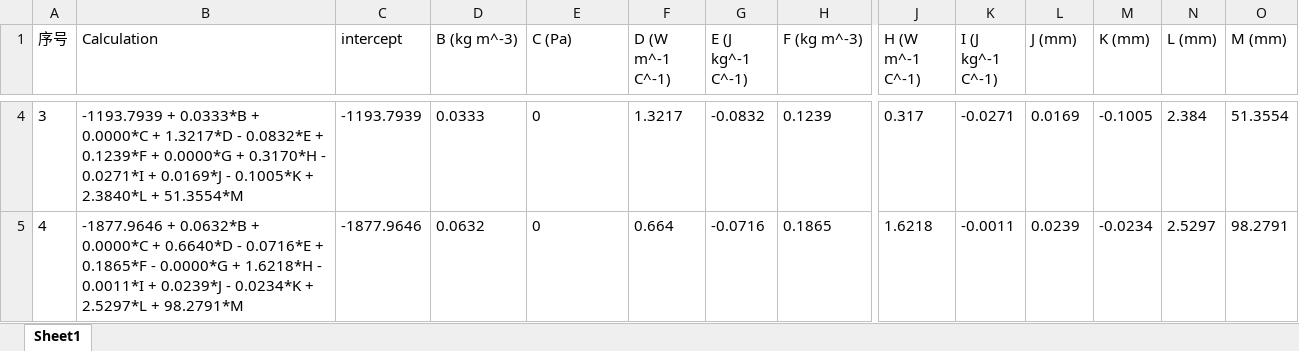
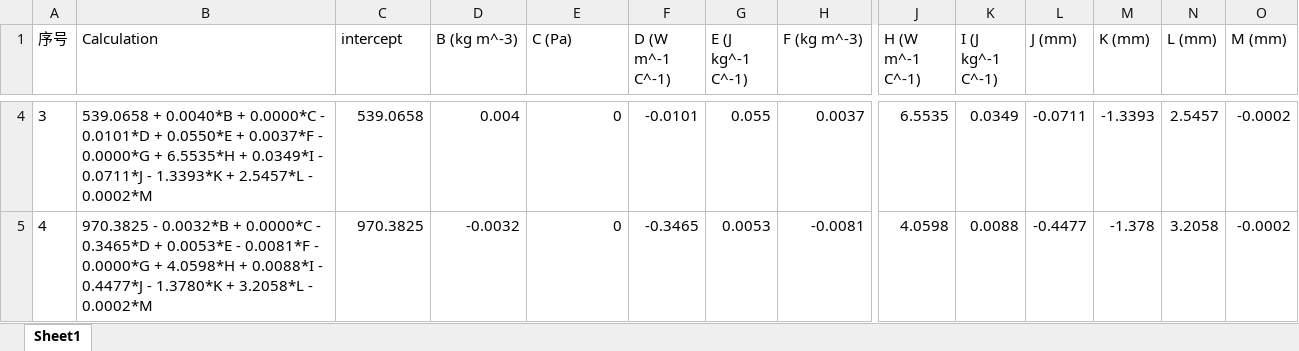
Before and after one commit to yuchengtong/GFApp, an Excel workbook: mainWidget/mainWidget/src/database/计算模型-破片撞击试验.xlsx, sheet Sheet1, drawn as a sheet; only a part is shown, gaps mark what is left out; values as stored, in another font and other column widths than the file's, no borders; the diff covers the shown part only; the diff names each change by its address in the sheet, - before the commit and + after, or states it on an @@ line.

```diff
--- a/mainWidget/mainWidget/src/database/计算模型-破片撞击试验.xlsx (sheet Sheet1)
+++ b/mainWidget/mainWidget/src/database/计算模型-破片撞击试验.xlsx (sheet Sheet1)
-B4 (Calculation): -1193.7939 + 0.0333*B + 0.0000*C + 1.3217*D - 0.0832*E + 0.1239*F + 0.0000*G + 0.3170*H - 0.0271*I + 0.0169*J - 0.1005*K + 2.3840*L + 51.3554*M
+B4 (Calculation): 539.0658 + 0.0040*B + 0.0000*C - 0.0101*D + 0.0550*E + 0.0037*F - 0.0000*G + 6.5535*H + 0.0349*I - 0.0711*J - 1.3393*K + 2.5457*L - 0.0002*M
-C4 (intercept): -1193.7939
+C4 (intercept): 539.0658
-D4 (B (kg m^-3)): 0.0333
+D4 (B (kg m^-3)): 0.004
-E4:E5 alignment: left
+E4:E5 alignment: right
-F4 (D (W m^-1 C^-1)): 1.3217
+F4 (D (W m^-1 C^-1)): -0.0101
-G4 (E (J kg^-1 C^-1)): -0.0832
+G4 (E (J kg^-1 C^-1)): 0.055
-H4 (F (kg m^-3)): 0.1239
+H4 (F (kg m^-3)): 0.0037
-J4 (H (W m^-1 C^-1)): 0.317
+J4 (H (W m^-1 C^-1)): 6.5535
-K4 (I (J kg^-1 C^-1)): -0.0271
+K4 (I (J kg^-1 C^-1)): 0.0349
-L4 (J (mm)): 0.0169
+L4 (J (mm)): -0.0711
-M4 (K (mm)): -0.1005
+M4 (K (mm)): -1.3393
-N4 (L (mm)): 2.384
+N4 (L (mm)): 2.5457
-O4 (M (mm)): 51.3554
+O4 (M (mm)): -0.0002
-B5 (Calculation): -1877.9646 + 0.0632*B + 0.0000*C + 0.6640*D - 0.0716*E + 0.1865*F - 0.0000*G + 1.6218*H - 0.0011*I + 0.0239*J - 0.0234*K + 2.5297*L + 98.2791*M
+B5 (Calculation): 970.3825 - 0.0032*B + 0.0000*C - 0.3465*D + 0.0053*E - 0.0081*F - 0.0000*G + 4.0598*H + 0.0088*I - 0.4477*J - 1.3780*K + 3.2058*L - 0.0002*M
-C5 (intercept): -1877.9646
+C5 (intercept): 970.3825
-D5 (B (kg m^-3)): 0.0632
+D5 (B (kg m^-3)): -0.0032
-F5 (D (W m^-1 C^-1)): 0.664
+F5 (D (W m^-1 C^-1)): -0.3465
-G5 (E (J kg^-1 C^-1)): -0.0716
+G5 (E (J kg^-1 C^-1)): 0.0053
-H5 (F (kg m^-3)): 0.1865
+H5 (F (kg m^-3)): -0.0081
-J5 (H (W m^-1 C^-1)): 1.6218
+J5 (H (W m^-1 C^-1)): 4.0598
-K5 (I (J kg^-1 C^-1)): -0.0011
+K5 (I (J kg^-1 C^-1)): 0.0088
-L5 (J (mm)): 0.0239
+L5 (J (mm)): -0.4477
-M5 (K (mm)): -0.0234
+M5 (K (mm)): -1.378
-N5 (L (mm)): 2.5297
+N5 (L (mm)): 3.2058
-O5 (M (mm)): 98.2791
+O5 (M (mm)): -0.0002
```
Also changed, not shown: 453 edited cells and cell formats elsewhere in this sheet, mainWidget/mainWidget/src/database/计算模型-枪击试验.xlsx, 2 other files.
